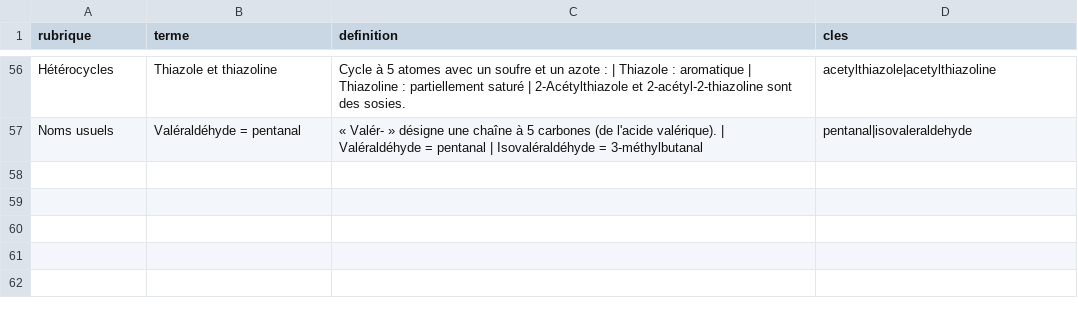
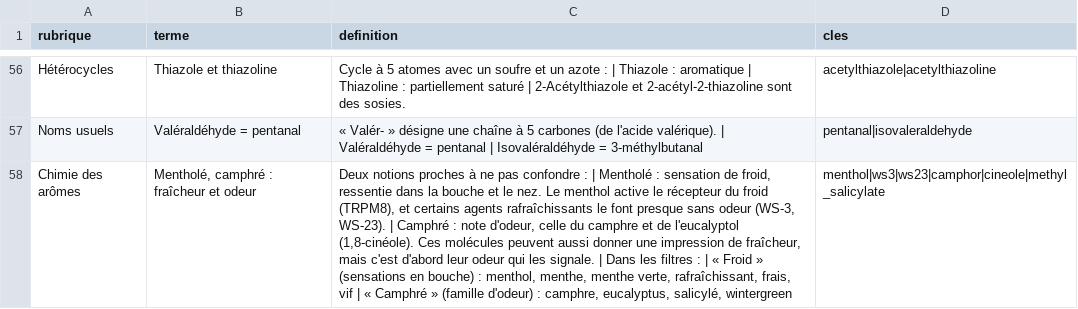
Before and after one commit to LilianMtngc/flavoring-flashcards, a CSV file: data/glossaire.csv, drawn as a sheet; only a part is shown, gaps mark what is left out; the diff names each change by its address in the sheet, - before the commit and + after, or states it on an @@ line.

```diff
--- a/data/glossaire.csv
+++ b/data/glossaire.csv
+row 58: Chimie des arômes | Mentholé, camphré : fraîcheur et odeur | Deux notions proches à ne pas confondre : | Mentholé : sensation de froid, ressentie dans la bouche et le nez. Le menthol active le récepteur du froid (TRPM8), et certains agents rafraîchissants le font presque sans odeur (WS-3, WS-23). | Camphré : note d'odeur, celle du camphre et de l'eucalyptol (1,8-cinéole). Ces molécules peuvent aussi donner une impression de fraîcheur, mais c'est d'abord leur odeur qui les signale. | Dans les filtres : | « Froid » (sensations en bouche) : menthol, menthe, menthe verte, rafraîchissant, frais, vif | « Camphré » (famille d'odeur) : camphre, eucalyptus, salicylé, wintergreen | menthol|ws3|ws23|camphor|cineole|methyl_salicylate
```
Also changed, not shown: data/familles_olfactives.csv, 6 other files.
